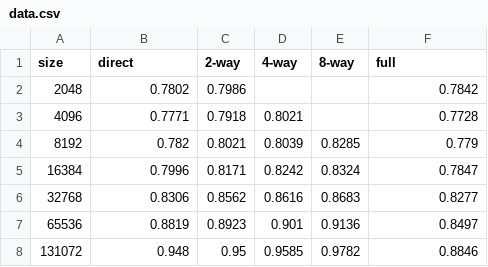
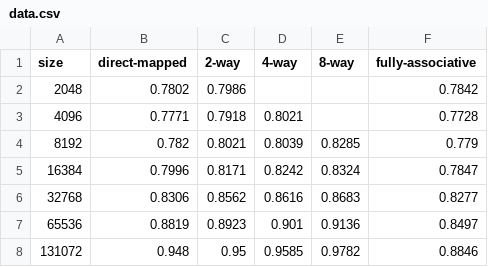
Before and after one commit to Snehadeep-Gayen/architecture-assignments, a CSV file: project1_cachesim/Assignment1/solutions/report/figures/fig3/data.csv, drawn as a sheet.

Commit message:
Finalised report

```diff
--- a/project1_cachesim/Assignment1/solutions/report/figures/fig3/data.csv
+++ b/project1_cachesim/Assignment1/solutions/report/figures/fig3/data.csv
@@ -1,2 +1,2 @@
-size,direct,2-way,4-way,8-way,full
+size,direct-mapped,2-way,4-way,8-way,fully-associative
 2048,0.7802,0.7986,"","",0.7842
```
Also changed, not shown: project1_cachesim/Assignment1/solutions/report/figures/fig7/data.csv, 16 other files.
